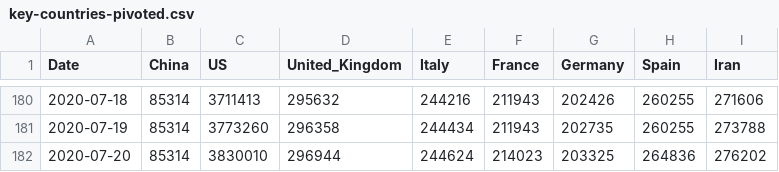
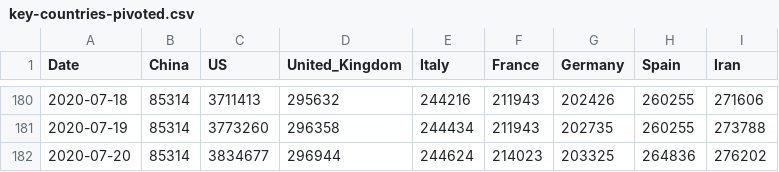
Before and after one commit to Gwardii/covid-19, a CSV file: data/key-countries-pivoted.csv, drawn as a sheet; only a part is shown, gaps mark what is left out.

```diff
--- a/data/key-countries-pivoted.csv
+++ b/data/key-countries-pivoted.csv
@@ -181,2 +181,2 @@ Date,China,US,United_Kingdom,Italy,France,Germany,Spain,Iran
 2020-07-19,85314,3773260,296358,244434,211943,202735,260255,273788
-2020-07-20,85314,3830010,296944,244624,214023,203325,264836,276202
+2020-07-20,85314,3834677,296944,244624,214023,203325,264836,276202
```
Also changed, not shown: data/worldwide-aggregated.csv, 3 other files.
